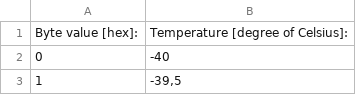
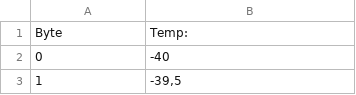
Before and after one commit to ales-alium/SimpleTemp, a CSV file: decoding.csv, drawn as a sheet; only a part is shown; removed rows and columns are numbered as before the commit, all else as after; the diff names each change by its address in the sheet, - before the commit and + after, or states it on an @@ line.

Commit message:
Update decoding.csv

```diff
--- a/decoding.csv
+++ b/decoding.csv
-row 1: Byte value [hex]: | Temperature [degree of Celsius]:
+row 1: Byte | Temp:
```
